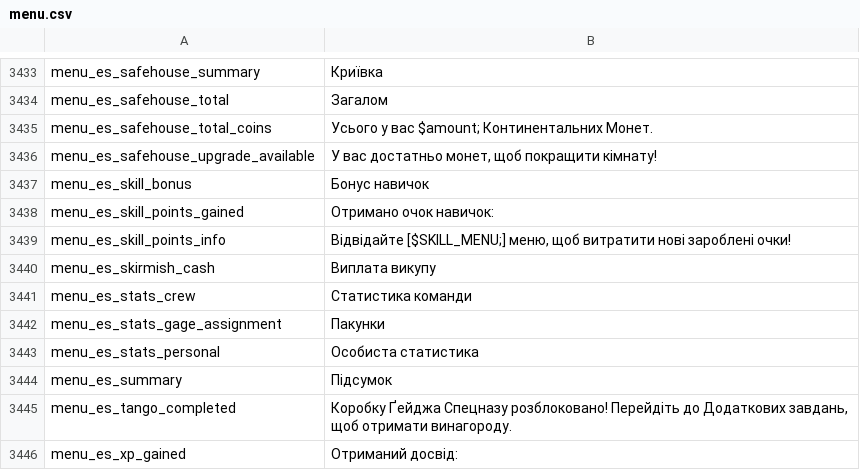
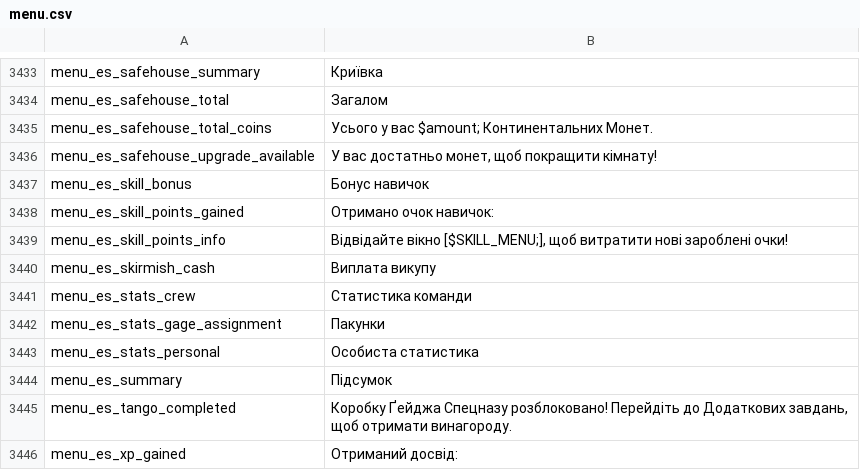
Before and after one commit to Parapando/Payday-2-UA, a CSV file: Crowdin/translated/menu.csv, drawn as a sheet; only a part is shown, gaps mark what is left out.

Commit message:
New translations menu.csv (Multilingual)

```diff
--- a/Crowdin/translated/menu.csv
+++ b/Crowdin/translated/menu.csv
@@ -3439,3 +3439,3 @@
 "menu_es_skill_points_gained","Отримано очок навичок:"
-"menu_es_skill_points_info","Відвідайте [$SKILL_MENU;] меню, щоб витратити нові зароблені очки!"
+"menu_es_skill_points_info","Відвідайте вікно [$SKILL_MENU;], щоб витратити нові зароблені очки!"
 "menu_es_skirmish_cash","Виплата викупу"
```
